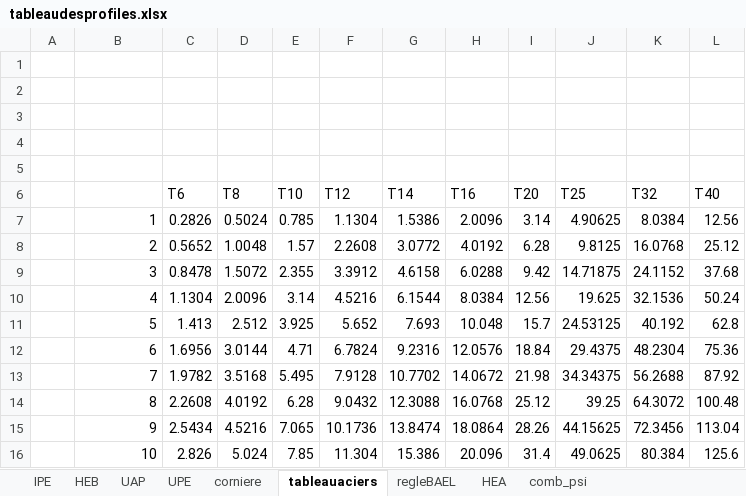
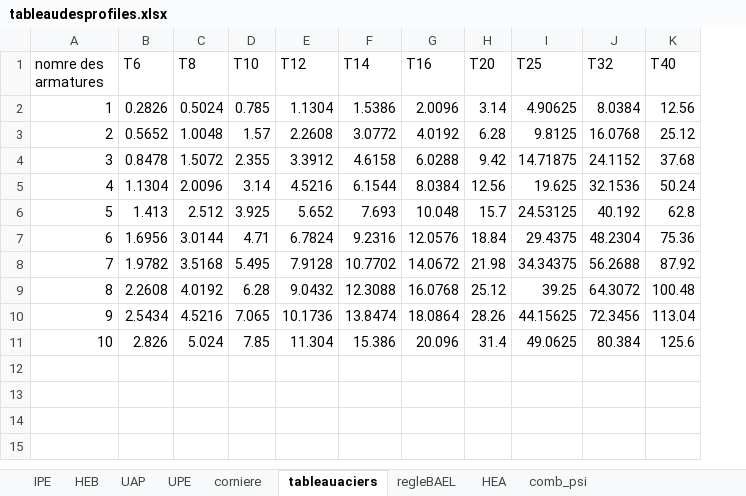
Before and after one commit to hassanezakaria161631099728-svg/hangar-project, an Excel workbook: excel/tableaudesprofiles.xlsx, sheet tableauaciers, drawn as a sheet; values as stored, in another font and other column widths than the file's, no borders; removed rows and columns are numbered as before the commit, all else as after; the diff names each change by its address in the sheet, - before the commit and + after, or states it on an @@ line.

```diff
--- a/excel/tableaudesprofiles.xlsx (sheet tableauaciers)
+++ b/excel/tableaudesprofiles.xlsx (sheet tableauaciers)
-column A, empty
-row 1: (empty)
-row 2: (empty)
-row 3: (empty)
-row 4: (empty)
-row 5: (empty)
-A1: (empty)
+A1: nomre des armatures
```
Also changed, not shown: sheet IPE, sheet HEA, sheet HEB, sheet regleBAEL, sheet corniere, sheet UPE, 1 more sheet, 5 other files.
